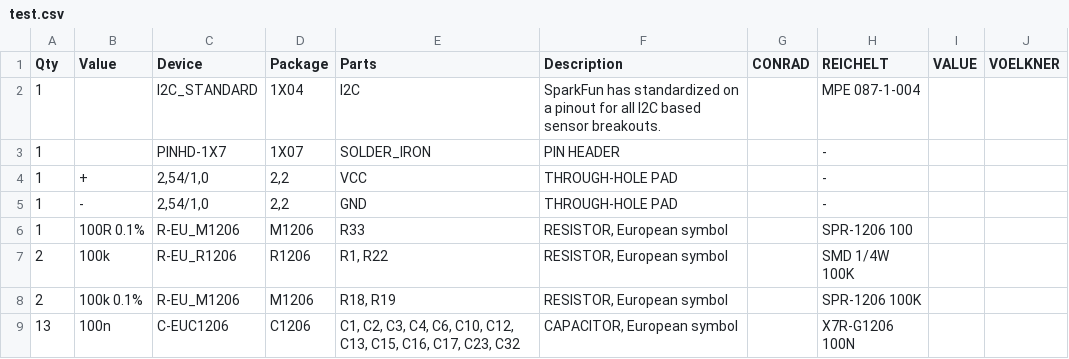
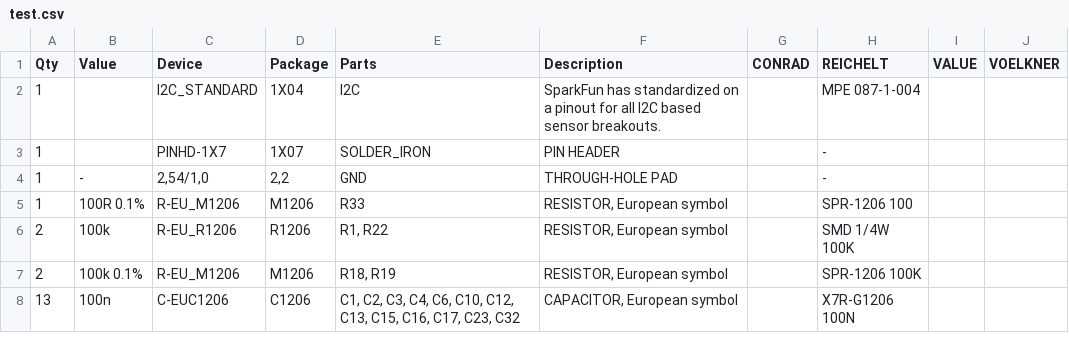
Before and after one commit to FlyGlas/test, a CSV file: test.csv, drawn as a sheet; only a part is shown.

Commit message:
Update test.csv

```diff
--- a/test.csv
+++ b/test.csv
@@ -3,3 +3,2 @@ Qty;Value;Device;Package;Parts;Description;CONRAD;REICHELT;VALUE;VOELKNER
 1;;PINHD-1X7;1X07;SOLDER_IRON;PIN HEADER;;-;;
-1;+;2,54/1,0;2,2;VCC;THROUGH-HOLE PAD;;-;;
 1;-;2,54/1,0;2,2;GND;THROUGH-HOLE PAD;;-;;
```
